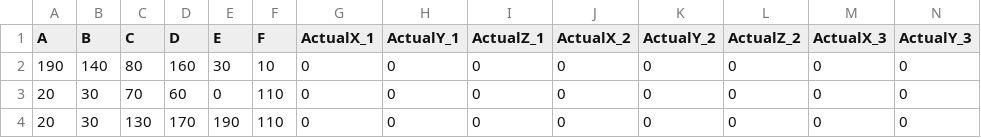
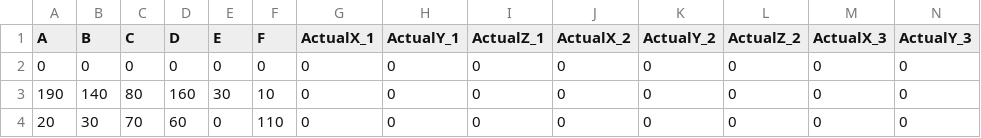
Before and after one commit to Jacob-Johansson/eVTOL, a CSV file: DLPS/Shared with MDU_220426/Shared with MDU/AnchorHeights.csv, drawn as a sheet; only a part is shown; the shorter side is filled out with more unchanged rows; rows hold the shown columns only; the diff names each change by its address in the sheet, - before the commit and + after, or states it on an @@ line.

Commit message:
Changed number of runs of CalcPos, added anchor heights 0

```diff
--- a/DLPS/Shared with MDU_220426/Shared with MDU/AnchorHeights.csv
+++ b/DLPS/Shared with MDU_220426/Shared with MDU/AnchorHeights.csv
+row 2: 0 | 0 | 0 | 0 | 0 | 0 | 0 | 0 | 0 | 0 | 0 | 0 | 0 | 0
```
Also changed, not shown: 2 other files.
